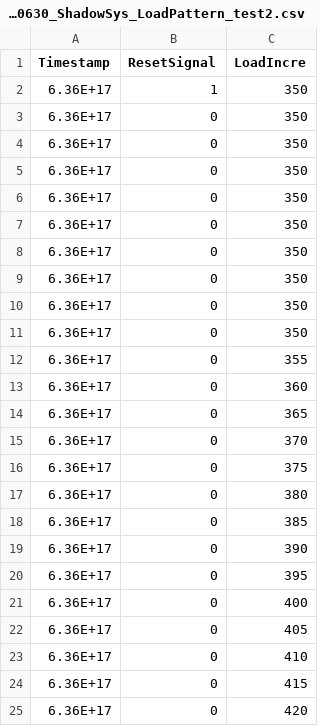
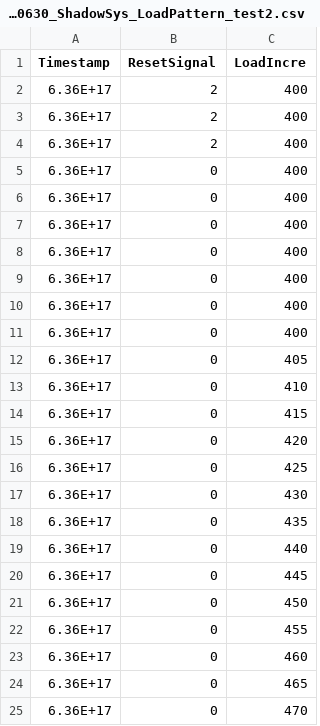
Before and after one commit to nie93/ShadowSys118, a CSV file: LoadPatterns/20170630_ShadowSys_LoadPattern_test2.csv, drawn as a sheet; only a part is shown; the shorter side is filled out with more unchanged rows; the diff covers the shown part only.

Commit message:
Tested Pseudo RVC Action Signals from CsvInputAdapter

```diff
--- a/LoadPatterns/20170630_ShadowSys_LoadPattern_test2.csv
+++ b/LoadPatterns/20170630_ShadowSys_LoadPattern_test2.csv
@@ -1,21 +1,11 @@
 Timestamp,ResetSignal,LoadIncre
-6.36E+17,1,350
-6.36E+17,0,350
-6.36E+17,0,350
-6.36E+17,0,350
-6.36E+17,0,350
-6.36E+17,0,350
-6.36E+17,0,350
-6.36E+17,0,350
-6.36E+17,0,350
-6.36E+17,0,350
-6.36E+17,0,355
-6.36E+17,0,360
-6.36E+17,0,365
-6.36E+17,0,370
-6.36E+17,0,375
-6.36E+17,0,380
-6.36E+17,0,385
-6.36E+17,0,390
-6.36E+17,0,395
+6.36E+17,2,400
+6.36E+17,2,400
+6.36E+17,2,400
+6.36E+17,0,400
+6.36E+17,0,400
+6.36E+17,0,400
+6.36E+17,0,400
+6.36E+17,0,400
+6.36E+17,0,400
 6.36E+17,0,400
```
Also changed, not shown: 19 removed rows elsewhere in this file, 57 other files.
